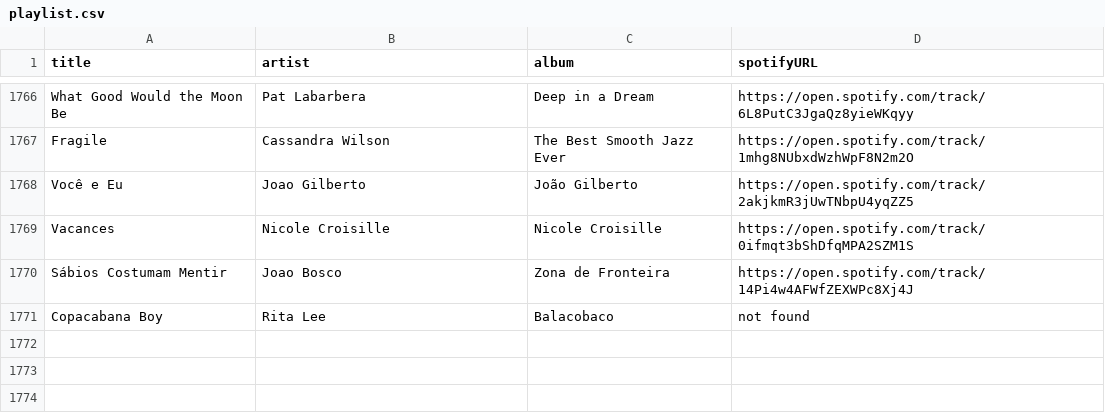
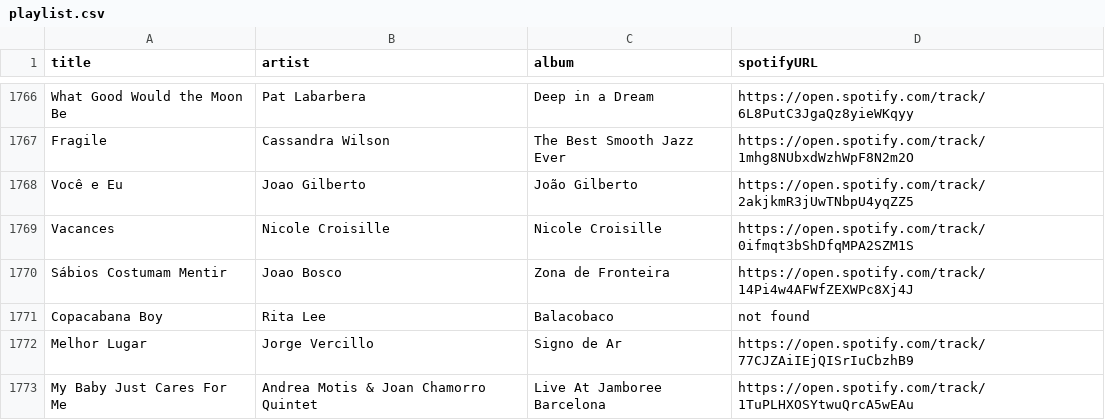
Before and after one commit to albertollamaso/best-bossa-nova-and-jazz-playlist, a CSV file: playlist.csv, drawn as a sheet; only a part is shown, gaps mark what is left out.

```diff
--- a/playlist.csv
+++ b/playlist.csv
@@ -1771 +1771,3 @@ Sábios Costumam Mentir,Joao Bosco,Zona de Fronteira,https://open.spotify.com/tr
 Copacabana Boy,Rita Lee,Balacobaco,not found
+Melhor Lugar,Jorge Vercillo,Signo de Ar,https://open.spotify.com/track/77CJZAiIEjQISrIuCbzhB9
+My Baby Just Cares For Me,Andrea Motis & Joan Chamorro Quintet,Live At Jamboree Barcelona,https://open.spotify.com/track/1TuPLHXOSYtwuQrcA5wEAu
```
Also changed, not shown: 1 other file.
